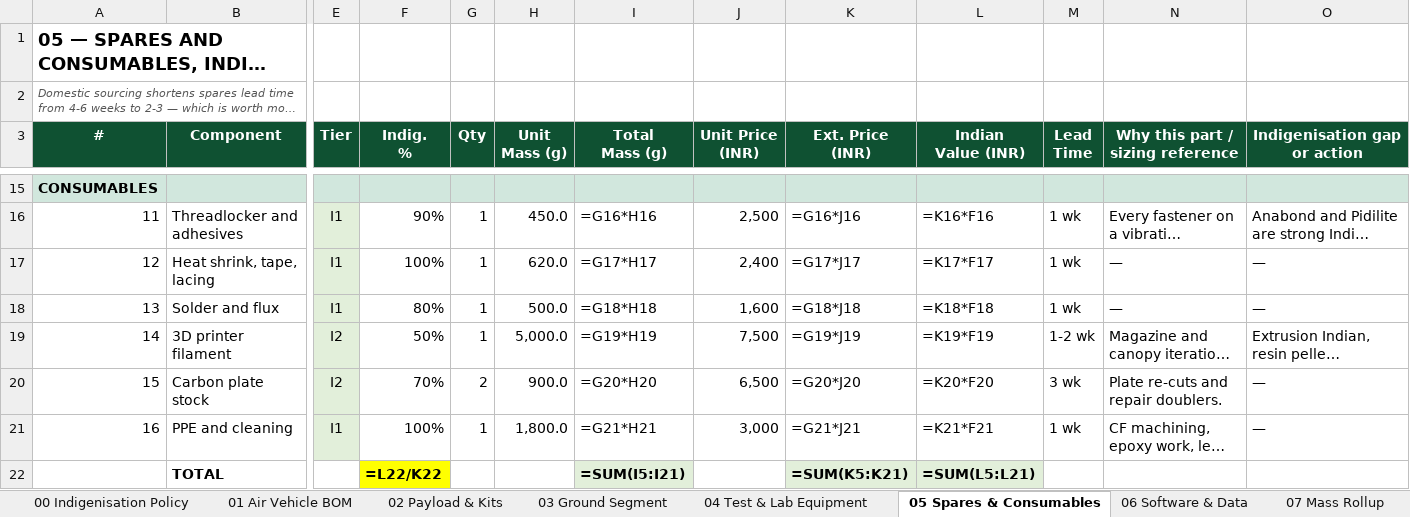
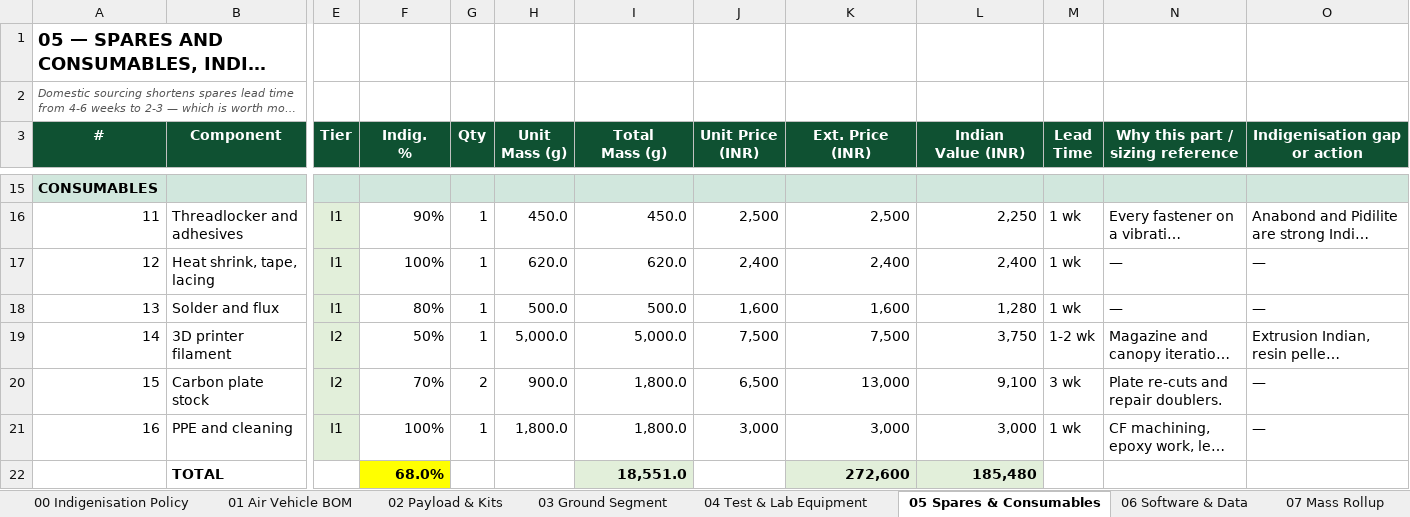
Before and after one commit to tetraethylmethane/NIDAR-RescueSwarm, an Excel workbook: hardware/bom/RescueSwarm_BOM_India.xlsx, sheet 05 Spares & Consumables, drawn as a sheet; only a part is shown, gaps mark what is left out; long unchanged cells end in …; values as stored, in another font and other column widths than the file's, no borders; formulas without a stored value are shown as written; removed rows and columns are numbered as before the commit, all else as after; rows hold the shown columns only; the diff covers the shown part only; the diff names each change by its address in the sheet, - before the commit and + after, or states it on an @@ line.

```diff
--- a/hardware/bom/RescueSwarm_BOM_India.xlsx (sheet 05 Spares & Consumables)
+++ b/hardware/bom/RescueSwarm_BOM_India.xlsx (sheet 05 Spares & Consumables)
-I16 (Total Mass (g)): =G16*H16
+I16 (Total Mass (g)): 450.0
-K16 (Ext. Price (INR)): =G16*J16
+K16 (Ext. Price (INR)): 2,500
-L16 (Indian Value (INR)): =K16*F16
+L16 (Indian Value (INR)): 2,250
-I17 (Total Mass (g)): =G17*H17
+I17 (Total Mass (g)): 620.0
-K17 (Ext. Price (INR)): =G17*J17
+K17 (Ext. Price (INR)): 2,400
-L17 (Indian Value (INR)): =K17*F17
+L17 (Indian Value (INR)): 2,400
-I18 (Total Mass (g)): =G18*H18
+I18 (Total Mass (g)): 500.0
-K18 (Ext. Price (INR)): =G18*J18
+K18 (Ext. Price (INR)): 1,600
-L18 (Indian Value (INR)): =K18*F18
+L18 (Indian Value (INR)): 1,280
-I19 (Total Mass (g)): =G19*H19
+I19 (Total Mass (g)): 5,000.0
-K19 (Ext. Price (INR)): =G19*J19
+K19 (Ext. Price (INR)): 7,500
-L19 (Indian Value (INR)): =K19*F19
+L19 (Indian Value (INR)): 3,750
-I20 (Total Mass (g)): =G20*H20
+I20 (Total Mass (g)): 1,800.0
-K20 (Ext. Price (INR)): =G20*J20
+K20 (Ext. Price (INR)): 13,000
-L20 (Indian Value (INR)): =K20*F20
+L20 (Indian Value (INR)): 9,100
-I21 (Total Mass (g)): =G21*H21
+I21 (Total Mass (g)): 1,800.0
-K21 (Ext. Price (INR)): =G21*J21
+K21 (Ext. Price (INR)): 3,000
-L21 (Indian Value (INR)): =K21*F21
+L21 (Indian Value (INR)): 3,000
-row 22:  | TOTAL |  | =L22/K22 |  |  | =SUM(I5:I21) |  | =SUM(K5:K21) | =SUM(L5:L21)
+row 22:  | TOTAL |  | 68.0% |  |  | 18,551.0 |  | 272,600 | 185,480
```
Also changed, not shown: 30 edited cells elsewhere in this sheet, sheet 01 Air Vehicle BOM, sheet 03 Ground Segment, sheet 04 Test & Lab Equipment, sheet 06 Software & Data, sheet 02 Payload & Kits, sheet 09 Indigenisation Scorecard, 2 more sheets, 1 other file.
